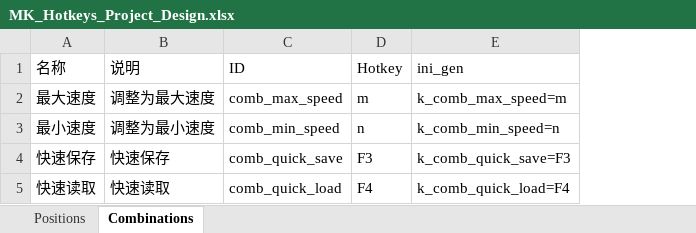
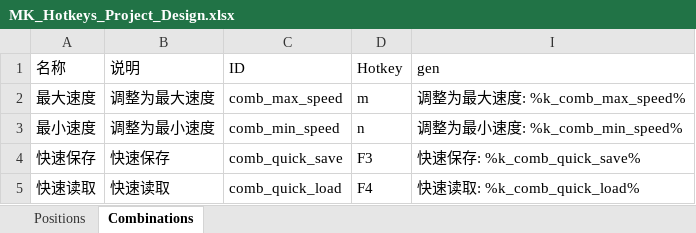
Before and after one commit to twanfan/MK_Hotkeys, an Excel workbook: MK_Hotkeys_Project_Design.xlsx, sheet Combinations, drawn as a sheet; values as stored, in another font and other column widths than the file's, no borders; removed rows and columns are numbered as before the commit, all else as after; the diff names each change by its address in the sheet, - before the commit and + after, or states it on an @@ line.

```diff
--- a/MK_Hotkeys_Project_Design.xlsx (sheet Combinations)
+++ b/MK_Hotkeys_Project_Design.xlsx (sheet Combinations)
@@ column E (ini_gen) hidden, rows 2-5: k_comb_max_speed=m | k_comb_min_speed=n | k_comb_quick_save=F3 | k_comb_quick_load=F4 @@
+column I (gen), rows 2-5: 调整为最大速度: %k_comb_max_speed% | 调整为最小速度: %k_comb_min_speed% | 快速保存: %k_comb_quick_save% | 快速读取: %k_comb_quick_load%
```
Also changed, not shown: sheet Positions, hidden cells, 2 other files.
